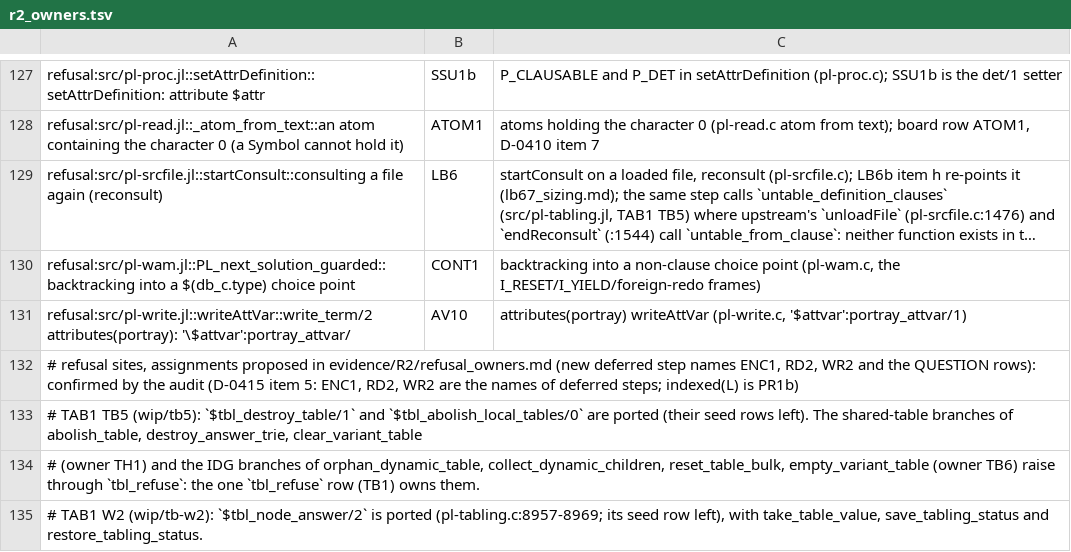
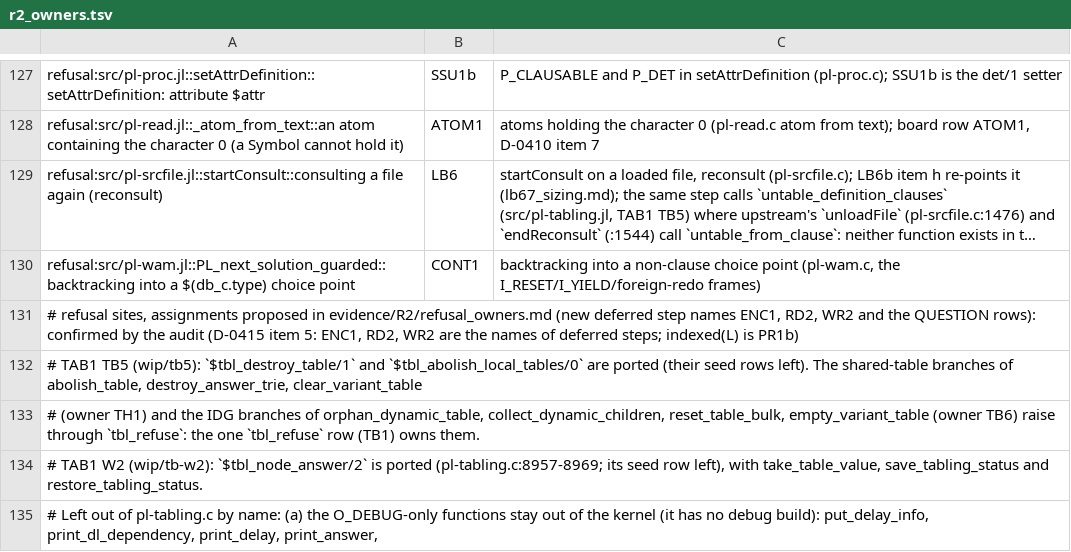
Before and after one commit to CognitiveSubstratesAI/LogicKernel, a TSV file: docs/r2_owners.tsv, drawn as a sheet; only a part is shown, gaps mark what is left out; the shorter side is filled out with more unchanged rows; long unchanged cells end in …; the diff names each change by its address in the sheet, - before the commit and + after, or states it on an @@ line.

```diff
--- a/docs/r2_owners.tsv
+++ b/docs/r2_owners.tsv
-row 131: refusal:src/pl-write.jl::writeAttVar::write_term/2 attributes(portray): '\$attvar':portray_attvar/ | AV10 | attributes(portray) writeAttVar (pl-write.c, '$attvar':portray_attvar/1)
```
Also changed, not shown: 4 other files.
